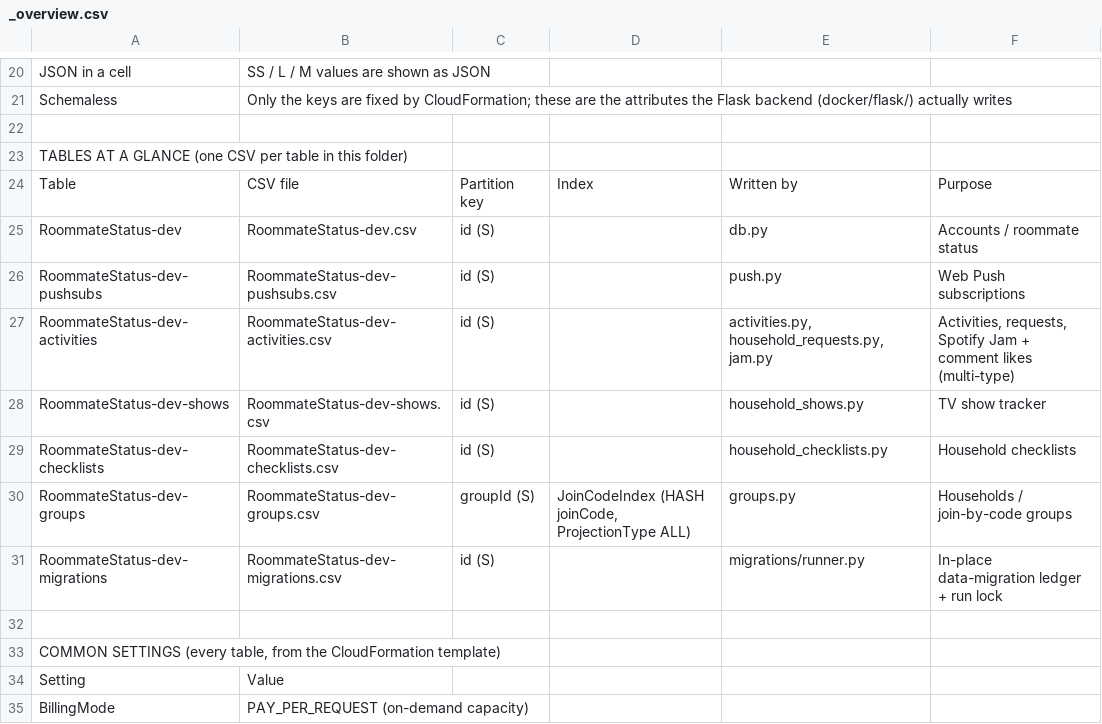
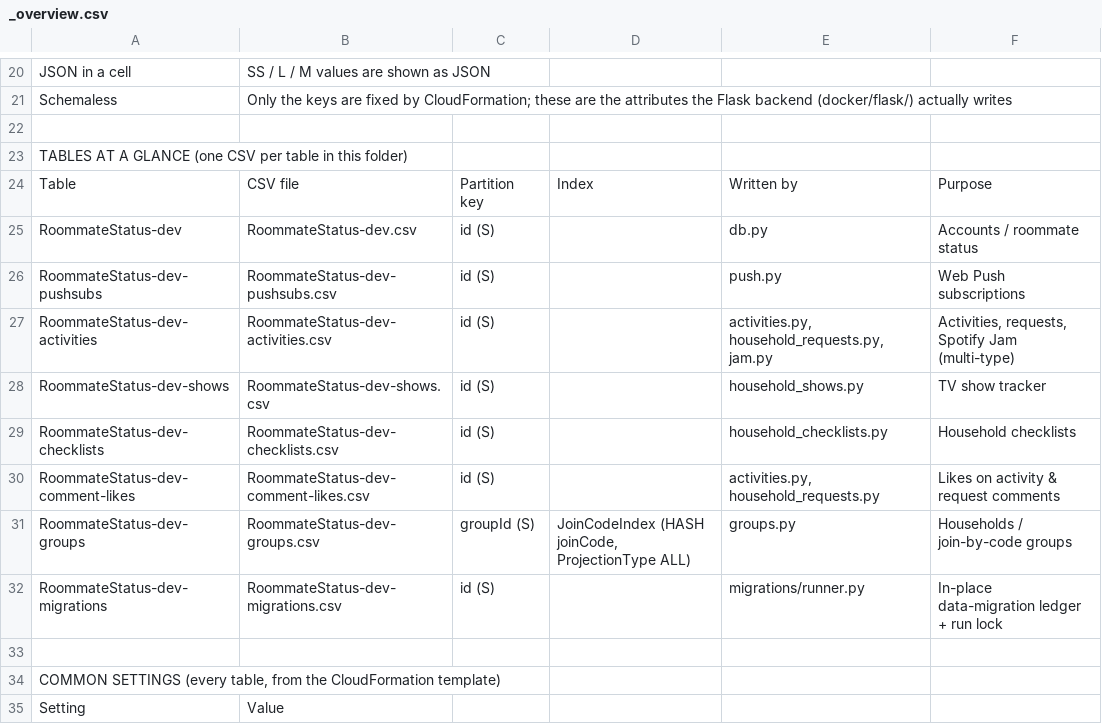
Before and after one commit to chang432/roommate-status-app, a CSV file: infrastructure/db_schema/dev/_overview.csv, drawn as a sheet; only a part is shown, gaps mark what is left out; the shorter side is filled out with more unchanged rows.

```diff
--- a/infrastructure/db_schema/dev/_overview.csv
+++ b/infrastructure/db_schema/dev/_overview.csv
@@ -26,5 +26,6 @@ RoommateStatus-dev,RoommateStatus-dev.csv,id (S),,db.py,Accounts / roommate stat
 RoommateStatus-dev-pushsubs,RoommateStatus-dev-pushsubs.csv,id (S),,push.py,Web Push subscriptions
-RoommateStatus-dev-activities,RoommateStatus-dev-activities.csv,id (S),,"activities.py, household_requests.py, jam.py","Activities, requests, Spotify Jam + comment likes (multi-type)"
+RoommateStatus-dev-activities,RoommateStatus-dev-activities.csv,id (S),,"activities.py, household_requests.py, jam.py","Activities, requests, Spotify Jam (multi-type)"
 RoommateStatus-dev-shows,RoommateStatus-dev-shows.csv,id (S),,household_shows.py,TV show tracker
 RoommateStatus-dev-checklists,RoommateStatus-dev-checklists.csv,id (S),,household_checklists.py,Household checklists
+RoommateStatus-dev-comment-likes,RoommateStatus-dev-comment-likes.csv,id (S),,"activities.py, household_requests.py",Likes on activity & request comments
 RoommateStatus-dev-groups,RoommateStatus-dev-groups.csv,groupId (S),"JoinCodeIndex (HASH joinCode, ProjectionType ALL)",groups.py,Households / join-by-code groups
```
Also changed, not shown: infrastructure/db_schema/dev/RoommateStatus-dev-activities.csv, infrastructure/db_schema/prod/RoommateStatus-main-activities.csv, 13 other files.
